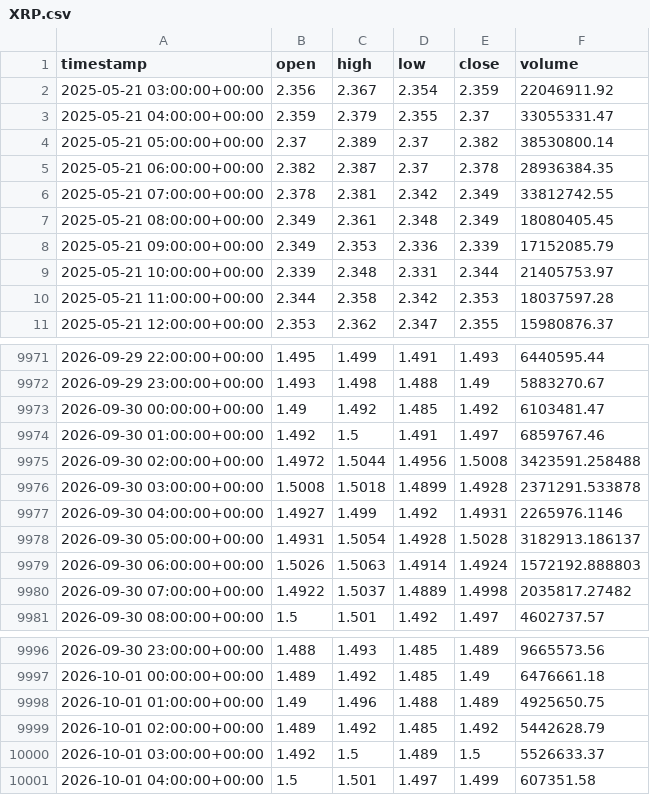
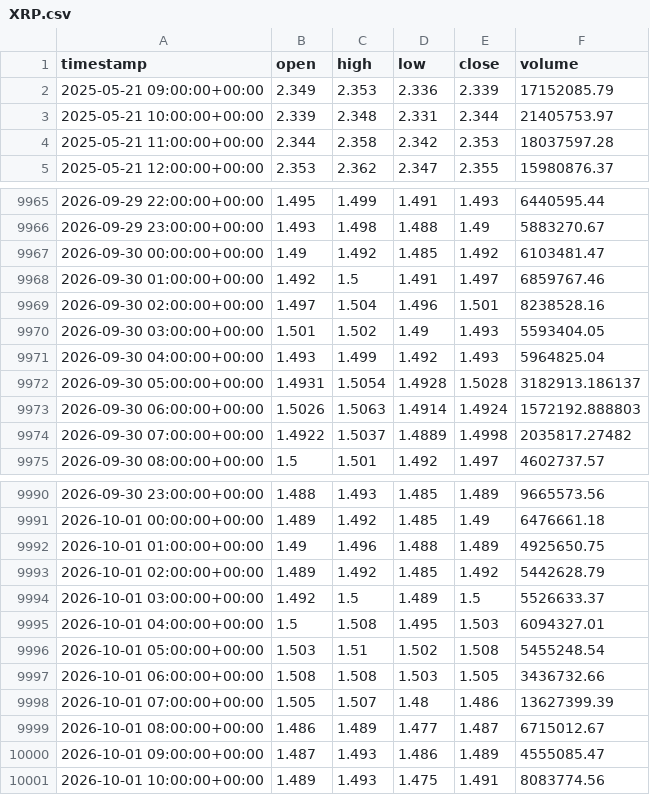
Before and after one commit to punkgenius84/Waynes-World-XRP-Bot, a CSV file: history/XRP.csv, drawn as a sheet; only a part is shown, gaps mark what is left out; the diff covers the shown part only.

```diff
--- a/history/XRP.csv
+++ b/history/XRP.csv
@@ -1,8 +1,2 @@
 timestamp,open,high,low,close,volume
-2025-05-21 03:00:00+00:00,2.356,2.367,2.354,2.359,22046911.92
-2025-05-21 04:00:00+00:00,2.359,2.379,2.355,2.37,33055331.47
-2025-05-21 05:00:00+00:00,2.37,2.389,2.37,2.382,38530800.14
-2025-05-21 06:00:00+00:00,2.382,2.387,2.37,2.378,28936384.35
-2025-05-21 07:00:00+00:00,2.378,2.381,2.342,2.349,33812742.55
-2025-05-21 08:00:00+00:00,2.349,2.361,2.348,2.349,18080405.45
 2025-05-21 09:00:00+00:00,2.349,2.353,2.336,2.339,17152085.79
@@ -9974,5 +9968,5 @@ timestamp,open,high,low,close,volume
 2026-09-30 01:00:00+00:00,1.492,1.5,1.491,1.497,6859767.46
-2026-09-30 02:00:00+00:00,1.4972,1.5044,1.4956,1.5008,3423591.258488
-2026-09-30 03:00:00+00:00,1.5008,1.5018,1.4899,1.4928,2371291.533878
-2026-09-30 04:00:00+00:00,1.4927,1.499,1.492,1.4931,2265976.1146
+2026-09-30 02:00:00+00:00,1.497,1.504,1.496,1.501,8238528.16
+2026-09-30 03:00:00+00:00,1.501,1.502,1.49,1.493,5593404.05
+2026-09-30 04:00:00+00:00,1.493,1.499,1.492,1.493,5964825.04
 2026-09-30 05:00:00+00:00,1.4931,1.5054,1.4928,1.5028,3182913.186137
@@ -10000,2 +9994,8 @@ timestamp,open,high,low,close,volume
 2026-10-01 03:00:00+00:00,1.492,1.5,1.489,1.5,5526633.37
-2026-10-01 04:00:00+00:00,1.5,1.501,1.497,1.499,607351.58
+2026-10-01 04:00:00+00:00,1.5,1.508,1.495,1.503,6094327.01
+2026-10-01 05:00:00+00:00,1.503,1.51,1.502,1.508,5455248.54
+2026-10-01 06:00:00+00:00,1.508,1.508,1.503,1.505,3436732.66
+2026-10-01 07:00:00+00:00,1.505,1.507,1.48,1.486,13627399.39
+2026-10-01 08:00:00+00:00,1.486,1.489,1.477,1.487,6715012.67
+2026-10-01 09:00:00+00:00,1.487,1.493,1.486,1.489,4555085.47
+2026-10-01 10:00:00+00:00,1.489,1.493,1.475,1.491,8083774.56
```
Also changed, not shown: 47 edited cells elsewhere in this file.
